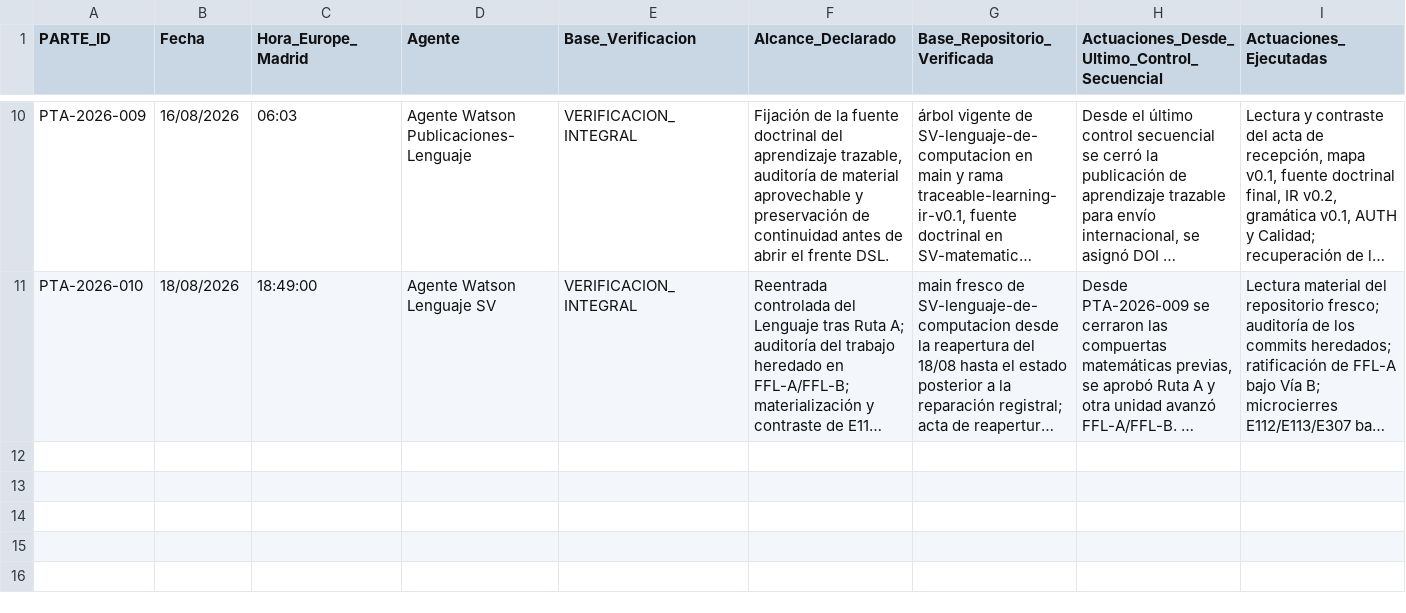
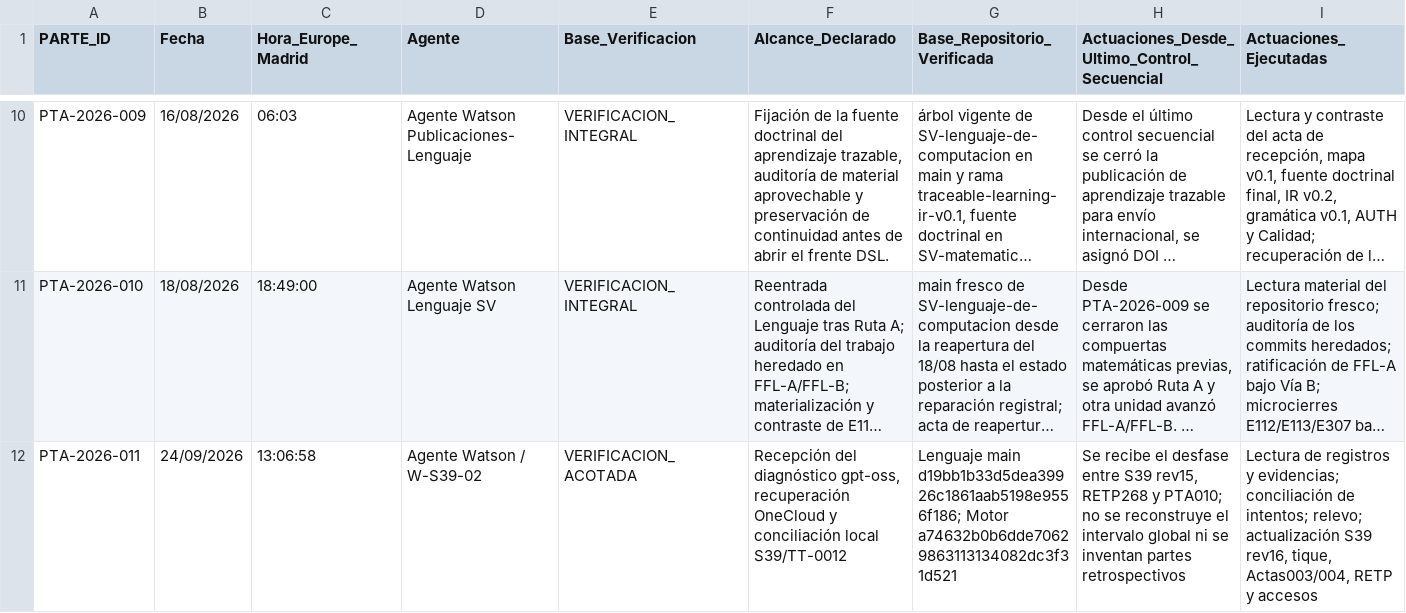
Before and after one commit to juantoniolloretegea/SV-lenguaje-de-computacion, a CSV file: docs/calidad/REGISTRO_PARTES_DE_TRABAJO_POR_AGENTE.csv, drawn as a sheet; only a part is shown, gaps mark what is left out; long unchanged cells end in …; rows hold the shown columns only; the diff names each change by its address in the sheet, - before the commit and + after, or states it on an @@ line.

```diff
--- a/docs/calidad/REGISTRO_PARTES_DE_TRABAJO_POR_AGENTE.csv
+++ b/docs/calidad/REGISTRO_PARTES_DE_TRABAJO_POR_AGENTE.csv
+row 12: PTA-2026-011 | 24/09/2026 | 13:06:58 | Agente Watson / W-S39-02 | VERIFICACION_ACOTADA | Recepción del diagnóstico gpt-oss, recuperación OneCloud y conciliación local S39/TT-0012 | Lenguaje main d19bb1b33d5dea39926c1861aab5198e9556f186; Motor a74632b0b6dde70629863113134082dc3f31d521 | Se recibe el desfase entre S39 rev15, RETP268 y PTA010; no se reconstruye el intervalo global ni se inventan partes retrospectivos | Lectura de registros y evidencias; conciliación de intentos; relevo; actualización S39 rev16, tique, Actas003/004, RETP y accesos
```
Also changed, not shown: docs/calidad/Inventario-sv/sucesos/SUCESOS_SV.csv, docs/calidad/Inventario-sv/tiques-tecnicos/TIQUES_TECNICOS.csv, 11 other files.
